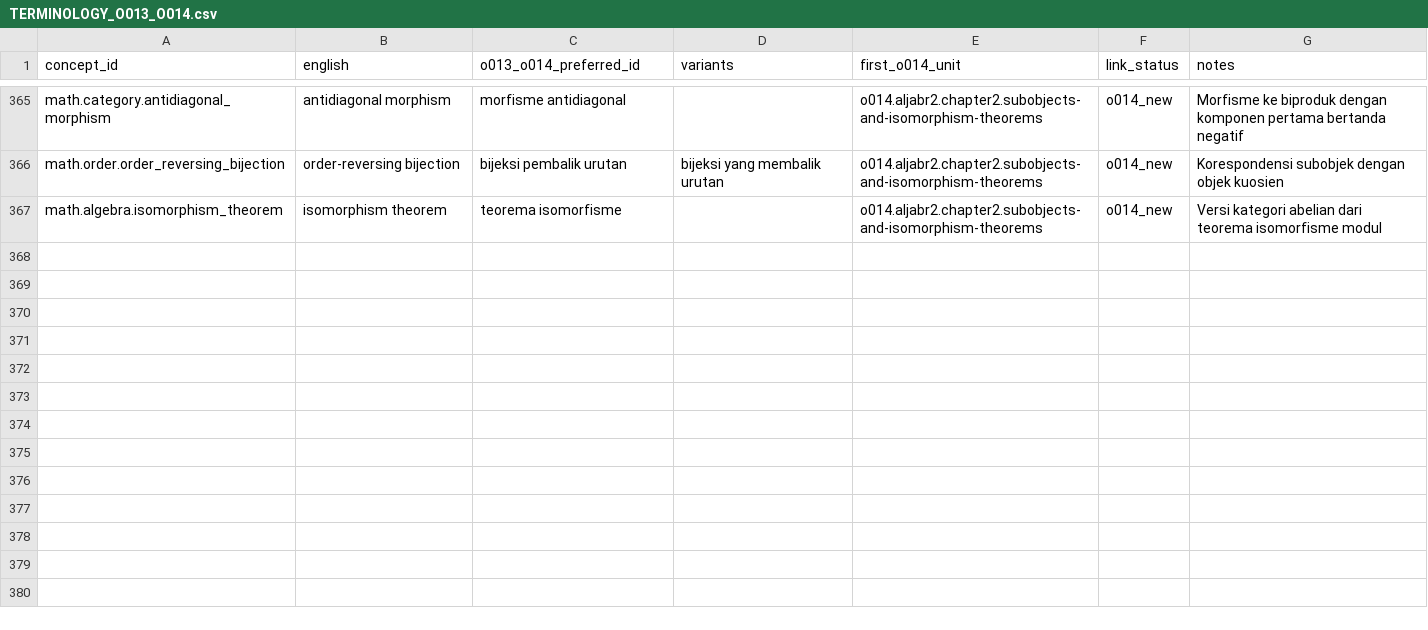
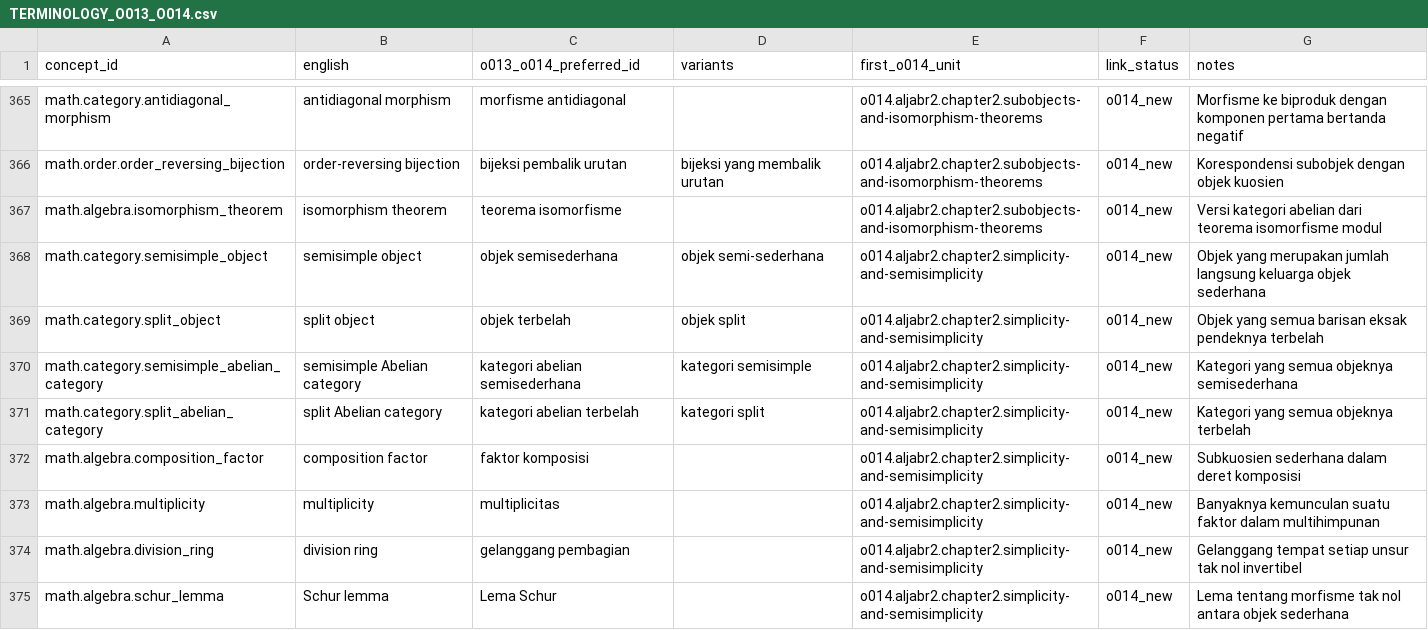
Before and after one commit to KokunoYumeto/metode-aljabar-jilid-2-id, a CSV file: provenance/TERMINOLOGY_O013_O014.csv, drawn as a sheet; only a part is shown, gaps mark what is left out; the diff names each change by its address in the sheet, - before the commit and + after, or states it on an @@ line.

```diff
--- a/provenance/TERMINOLOGY_O013_O014.csv
+++ b/provenance/TERMINOLOGY_O013_O014.csv
+row 368: math.category.semisimple_object | semisimple object | objek semisederhana | objek semi-sederhana | o014.aljabr2.chapter2.simplicity-and-semisimplicity | o014_new | Objek yang merupakan jumlah langsung keluarga objek sederhana
+row 369: math.category.split_object | split object | objek terbelah | objek split | o014.aljabr2.chapter2.simplicity-and-semisimplicity | o014_new | Objek yang semua barisan eksak pendeknya terbelah
+row 370: math.category.semisimple_abelian_category | semisimple Abelian category | kategori abelian semisederhana | kategori semisimple | o014.aljabr2.chapter2.simplicity-and-semisimplicity | o014_new | Kategori yang semua objeknya semisederhana
+row 371: math.category.split_abelian_category | split Abelian category | kategori abelian terbelah | kategori split | o014.aljabr2.chapter2.simplicity-and-semisimplicity | o014_new | Kategori yang semua objeknya terbelah
+row 372: math.algebra.composition_factor | composition factor | faktor komposisi |  | o014.aljabr2.chapter2.simplicity-and-semisimplicity | o014_new | Subkuosien sederhana dalam deret komposisi
+row 373: math.algebra.multiplicity | multiplicity | multiplicitas |  | o014.aljabr2.chapter2.simplicity-and-semisimplicity | o014_new | Banyaknya kemunculan suatu faktor dalam multihimpunan
+row 374: math.algebra.division_ring | division ring | gelanggang pembagian |  | o014.aljabr2.chapter2.simplicity-and-semisimplicity | o014_new | Gelanggang tempat setiap unsur tak nol invertibel
+row 375: math.algebra.schur_lemma | Schur lemma | Lema Schur |  | o014.aljabr2.chapter2.simplicity-and-semisimplicity | o014_new | Lema tentang morfisme tak nol antara objek sederhana
```
Also changed, not shown: MANIFEST.csv, backend/terms.csv, 14 other files.
